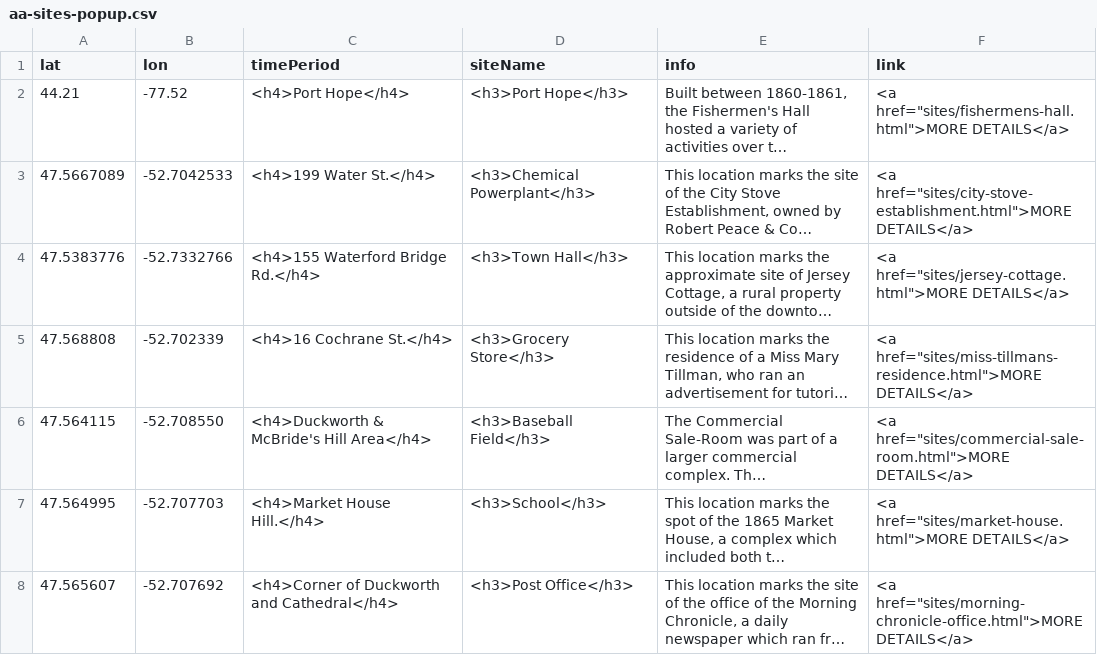
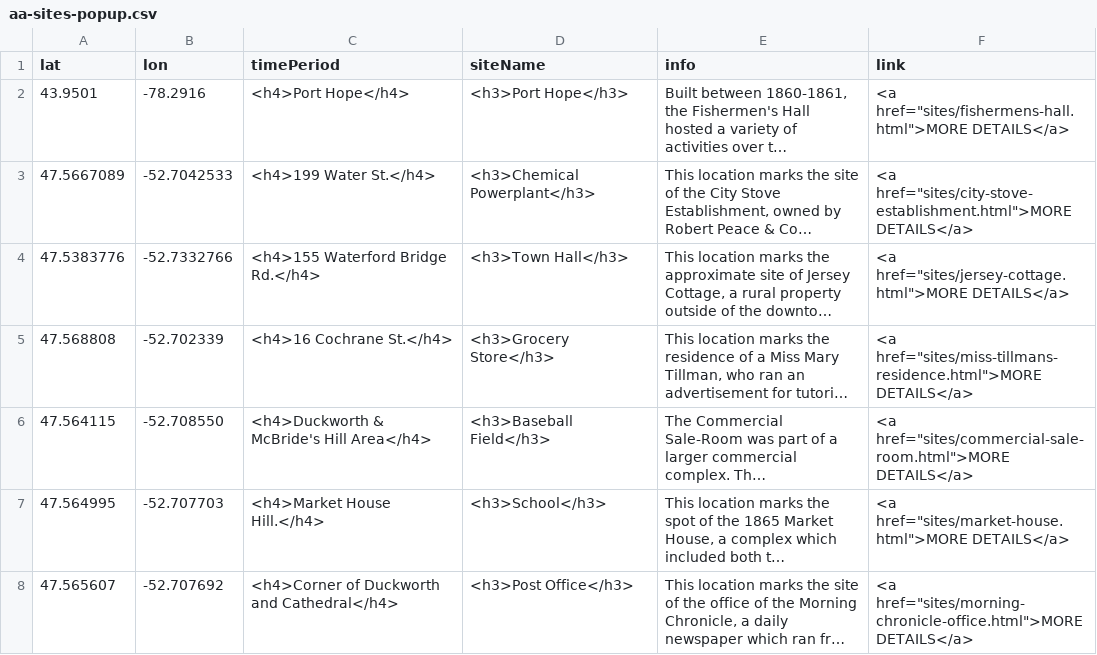
Before and after one commit to smol023/FNMI, a CSV file: sites/aa-sites-popup.csv, drawn as a sheet; long unchanged cells end in …; the diff names each change by its address in the sheet, - before the commit and + after, or states it on an @@ line.

Commit message:
Update aa-sites-popup.csv

```diff
--- a/sites/aa-sites-popup.csv
+++ b/sites/aa-sites-popup.csv
-A2 (lat): 44.21
+A2 (lat): 43.9501
-B2 (lon): -77.52
+B2 (lon): -78.2916
```
